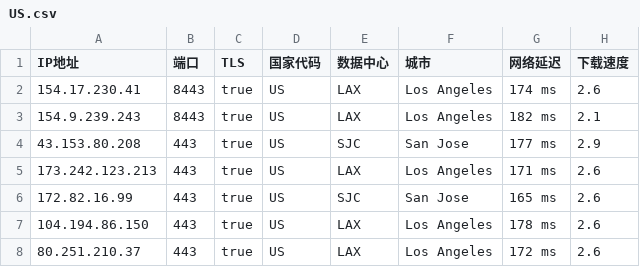
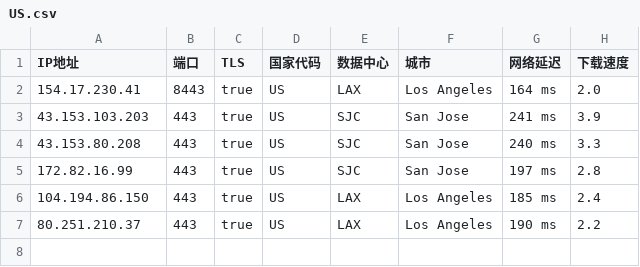
Before and after one commit to chuansuodiqiu/DownlodKV, a CSV file: US.csv, drawn as a sheet.

```diff
--- a/US.csv
+++ b/US.csv
@@ -1,8 +1,7 @@
 IP地址,端口,TLS,国家代码,数据中心,城市,网络延迟,下载速度
-154.17.230.41,8443,true,US,LAX,Los Angeles,174 ms,2.6
-154.9.239.243,8443,true,US,LAX,Los Angeles,182 ms,2.1
-43.153.80.208,443,true,US,SJC,San Jose,177 ms,2.9
-173.242.123.213,443,true,US,LAX,Los Angeles,171 ms,2.6
-172.82.16.99,443,true,US,SJC,San Jose,165 ms,2.6
-104.194.86.150,443,true,US,LAX,Los Angeles,178 ms,2.6
-80.251.210.37,443,true,US,LAX,Los Angeles,172 ms,2.6
+154.17.230.41,8443,true,US,LAX,Los Angeles,164 ms,2.0
+43.153.103.203,443,true,US,SJC,San Jose,241 ms,3.9
+43.153.80.208,443,true,US,SJC,San Jose,240 ms,3.3
+172.82.16.99,443,true,US,SJC,San Jose,197 ms,2.8
+104.194.86.150,443,true,US,LAX,Los Angeles,185 ms,2.4
+80.251.210.37,443,true,US,LAX,Los Angeles,190 ms,2.2
```
Also changed, not shown: 1 other file.
